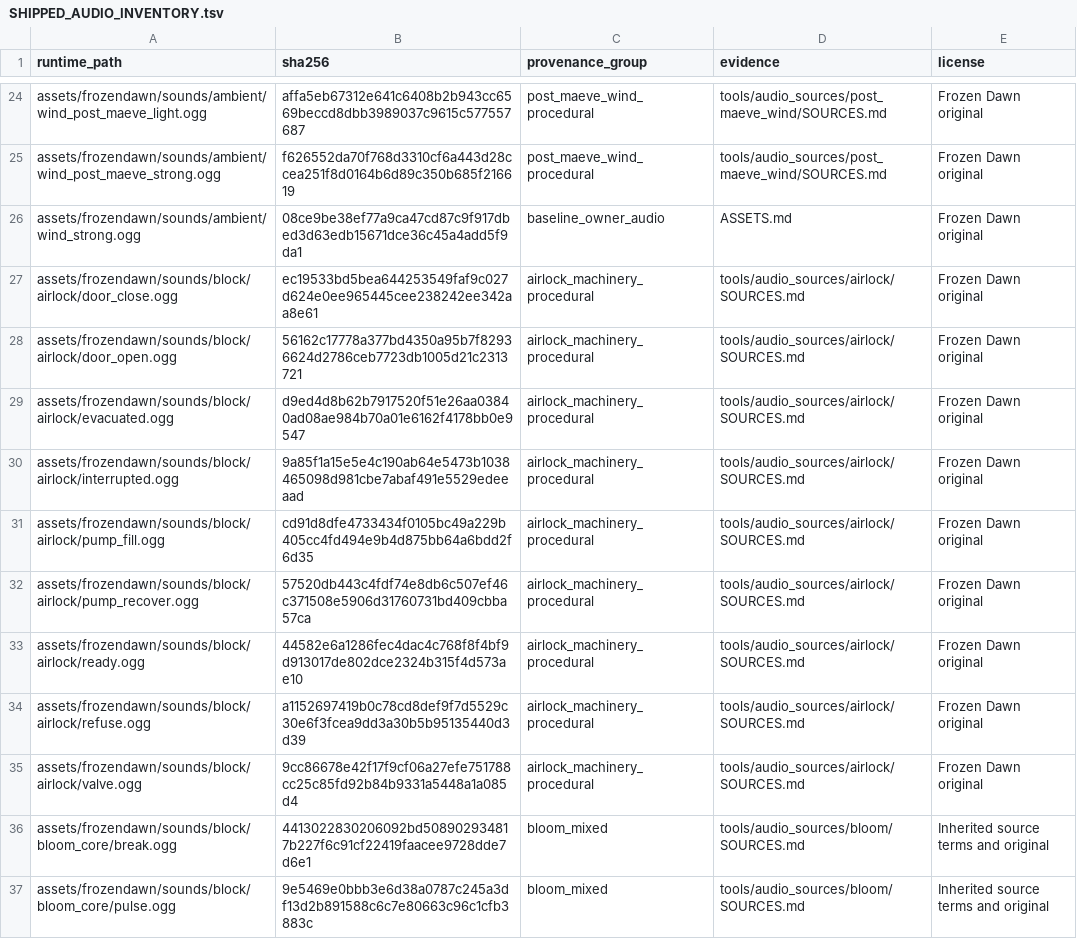
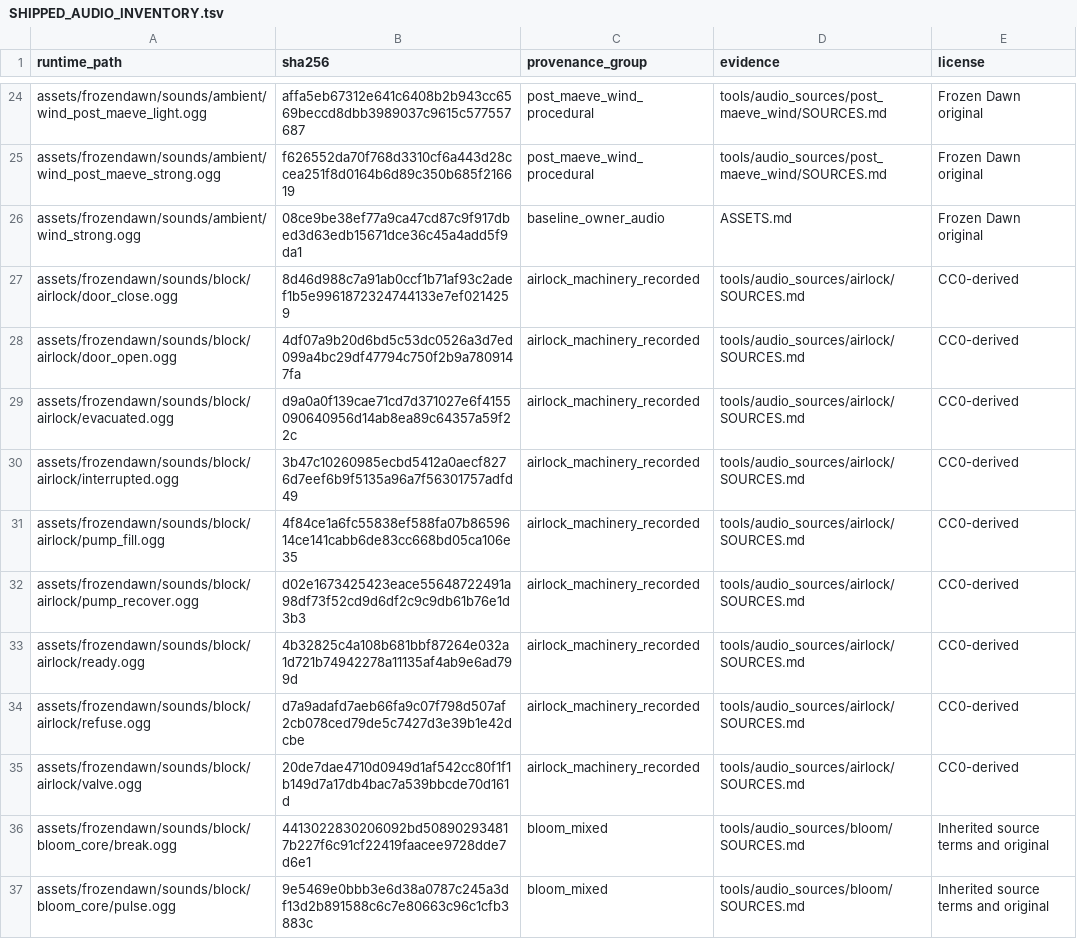
Before and after one commit to cjaron03/frozen-dawn, a TSV file: docs/audio/SHIPPED_AUDIO_INVENTORY.tsv, drawn as a sheet; only a part is shown, gaps mark what is left out.

Commit message:
feat(audio): add recorded airlock machinery sounds

```diff
--- a/docs/audio/SHIPPED_AUDIO_INVENTORY.tsv
+++ b/docs/audio/SHIPPED_AUDIO_INVENTORY.tsv
@@ -26,11 +26,11 @@ assets/frozendawn/sounds/ambient/wind_post_maeve_strong.ogg	f626552da70f768d3310
 assets/frozendawn/sounds/ambient/wind_strong.ogg	08ce9be38ef77a9ca47cd87c9f917dbed3d63edb15671dce36c45a4add5f9da1	baseline_owner_audio	ASSETS.md	Frozen Dawn original
-assets/frozendawn/sounds/block/airlock/door_close.ogg	ec19533bd5bea644253549faf9c027d624e0ee965445cee238242ee342aa8e61	airlock_machinery_procedural	tools/audio_sources/airlock/SOURCES.md	Frozen Dawn original
-assets/frozendawn/sounds/block/airlock/door_open.ogg	56162c17778a377bd4350a95b7f82936624d2786ceb7723db1005d21c2313721	airlock_machinery_procedural	tools/audio_sources/airlock/SOURCES.md	Frozen Dawn original
-assets/frozendawn/sounds/block/airlock/evacuated.ogg	d9ed4d8b62b7917520f51e26aa03840ad08ae984b70a01e6162f4178bb0e9547	airlock_machinery_procedural	tools/audio_sources/airlock/SOURCES.md	Frozen Dawn original
-assets/frozendawn/sounds/block/airlock/interrupted.ogg	9a85f1a15e5e4c190ab64e5473b1038465098d981cbe7abaf491e5529edeeaad	airlock_machinery_procedural	tools/audio_sources/airlock/SOURCES.md	Frozen Dawn original
-assets/frozendawn/sounds/block/airlock/pump_fill.ogg	cd91d8dfe4733434f0105bc49a229b405cc4fd494e9b4d875bb64a6bdd2f6d35	airlock_machinery_procedural	tools/audio_sources/airlock/SOURCES.md	Frozen Dawn original
-assets/frozendawn/sounds/block/airlock/pump_recover.ogg	57520db443c4fdf74e8db6c507ef46c371508e5906d31760731bd409cbba57ca	airlock_machinery_procedural	tools/audio_sources/airlock/SOURCES.md	Frozen Dawn original
-assets/frozendawn/sounds/block/airlock/ready.ogg	44582e6a1286fec4dac4c768f8f4bf9d913017de802dce2324b315f4d573ae10	airlock_machinery_procedural	tools/audio_sources/airlock/SOURCES.md	Frozen Dawn original
-assets/frozendawn/sounds/block/airlock/refuse.ogg	a1152697419b0c78cd8def9f7d5529c30e6f3fcea9dd3a30b5b95135440d3d39	airlock_machinery_procedural	tools/audio_sources/airlock/SOURCES.md	Frozen Dawn original
-assets/frozendawn/sounds/block/airlock/valve.ogg	9cc86678e42f17f9cf06a27efe751788cc25c85fd92b84b9331a5448a1a085d4	airlock_machinery_procedural	tools/audio_sources/airlock/SOURCES.md	Frozen Dawn original
+assets/frozendawn/sounds/block/airlock/door_close.ogg	8d46d988c7a91ab0ccf1b71af93c2adef1b5e9961872324744133e7ef0214259	airlock_machinery_recorded	tools/audio_sources/airlock/SOURCES.md	CC0-derived
+assets/frozendawn/sounds/block/airlock/door_open.ogg	4df07a9b20d6bd5c53dc0526a3d7ed099a4bc29df47794c750f2b9a7809147fa	airlock_machinery_recorded	tools/audio_sources/airlock/SOURCES.md	CC0-derived
+assets/frozendawn/sounds/block/airlock/evacuated.ogg	d9a0a0f139cae71cd7d371027e6f4155090640956d14ab8ea89c64357a59f22c	airlock_machinery_recorded	tools/audio_sources/airlock/SOURCES.md	CC0-derived
+assets/frozendawn/sounds/block/airlock/interrupted.ogg	3b47c10260985ecbd5412a0aecf8276d7eef6b9f5135a96a7f56301757adfd49	airlock_machinery_recorded	tools/audio_sources/airlock/SOURCES.md	CC0-derived
+assets/frozendawn/sounds/block/airlock/pump_fill.ogg	4f84ce1a6fc55838ef588fa07b8659614ce141cabb6de83cc668bd05ca106e35	airlock_machinery_recorded	tools/audio_sources/airlock/SOURCES.md	CC0-derived
+assets/frozendawn/sounds/block/airlock/pump_recover.ogg	d02e1673425423eace55648722491a98df73f52cd9d6df2c9c9db61b76e1d3b3	airlock_machinery_recorded	tools/audio_sources/airlock/SOURCES.md	CC0-derived
+assets/frozendawn/sounds/block/airlock/ready.ogg	4b32825c4a108b681bbf87264e032a1d721b74942278a11135af4ab9e6ad799d	airlock_machinery_recorded	tools/audio_sources/airlock/SOURCES.md	CC0-derived
+assets/frozendawn/sounds/block/airlock/refuse.ogg	d7a9adafd7aeb66fa9c07f798d507af2cb078ced79de5c7427d3e39b1e42dcbe	airlock_machinery_recorded	tools/audio_sources/airlock/SOURCES.md	CC0-derived
+assets/frozendawn/sounds/block/airlock/valve.ogg	20de7dae4710d0949d1af542cc80f1f1b149d7a17db4bac7a539bbcde70d161d	airlock_machinery_recorded	tools/audio_sources/airlock/SOURCES.md	CC0-derived
 assets/frozendawn/sounds/block/bloom_core/break.ogg	4413022830206092bd508902934817b227f6c91cf22419faacee9728dde7d6e1	bloom_mixed	tools/audio_sources/bloom/SOURCES.md	Inherited source terms and original
```
Also changed, not shown: 31 other files.
